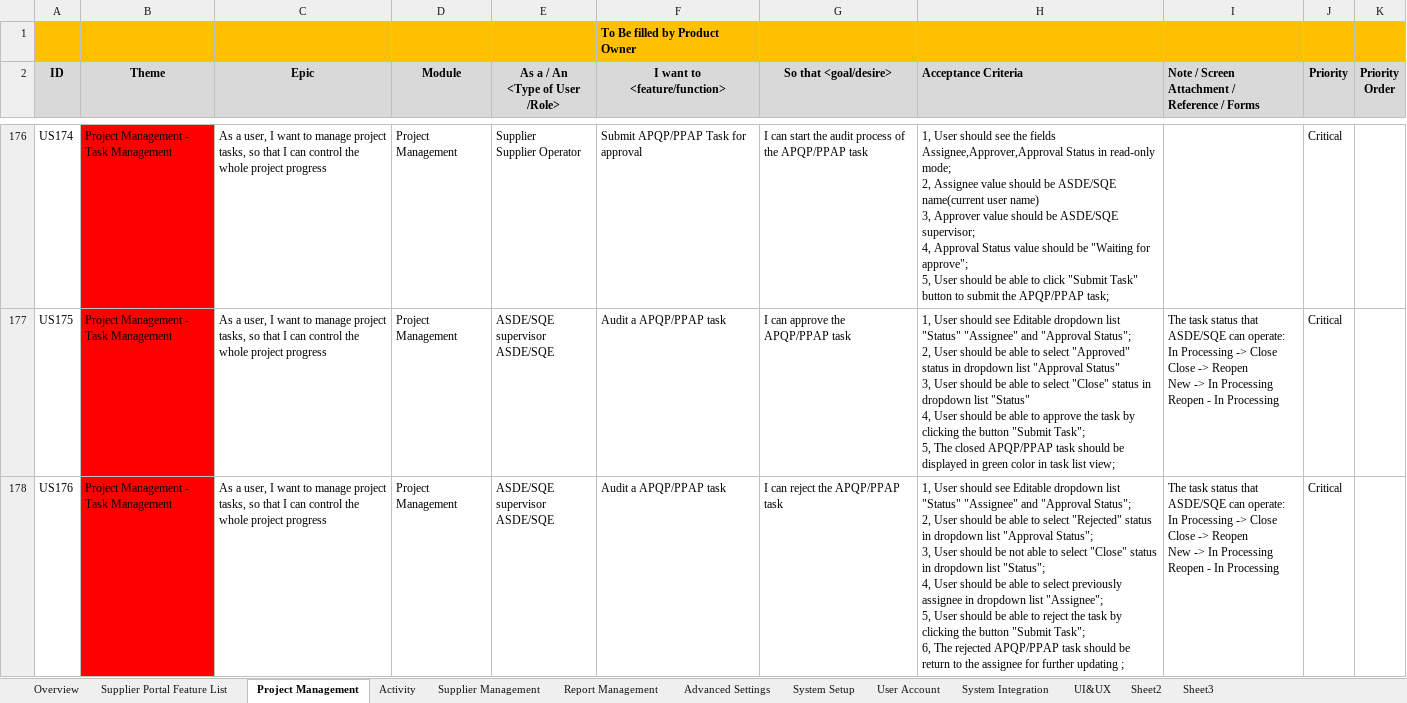
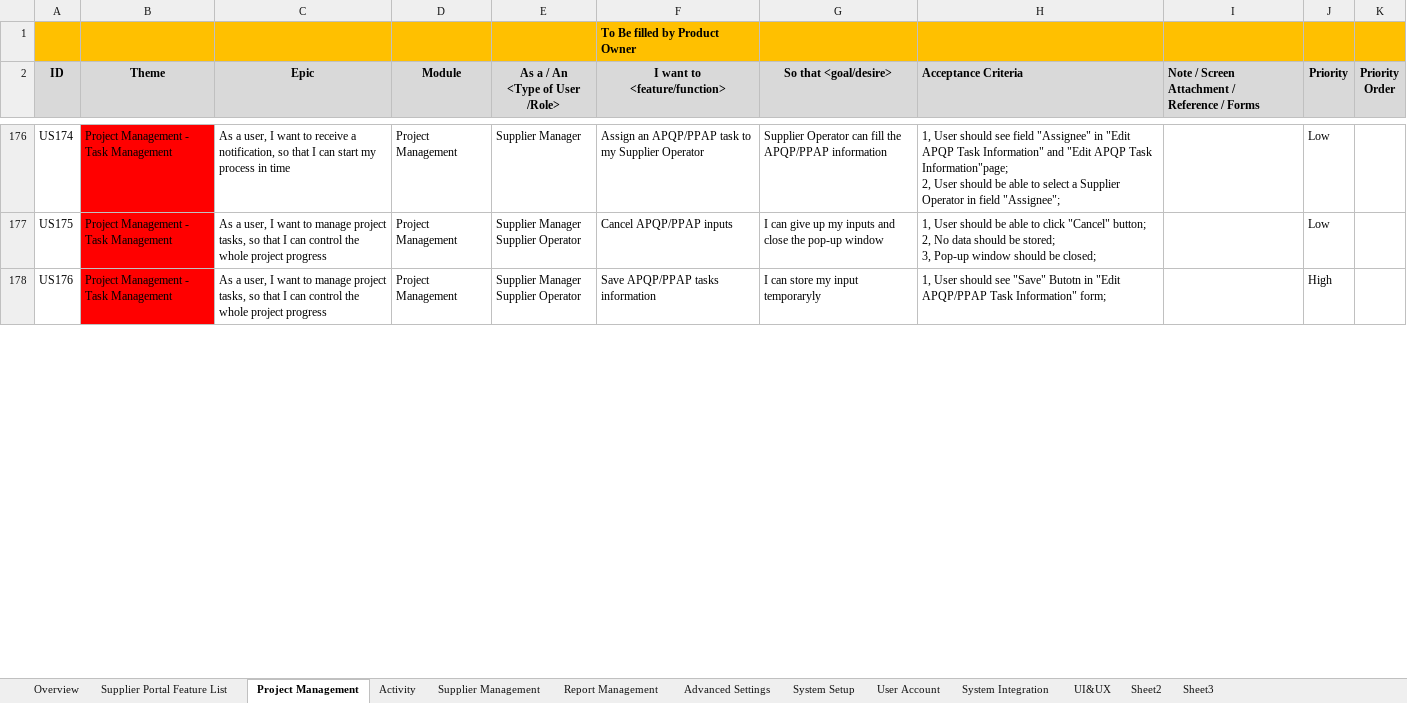
Before and after one commit to zyw9963/YFVE-supplier-portal, an Excel workbook: projects/YanFeng/02 System Design/User Stories/User Stories.xlsx, sheet Project Management, drawn as a sheet; only a part is shown, gaps mark what is left out; values as stored, in another font and other column widths than the file's, no borders; ↵ is a line break in a cell; the diff covers the shown part only; the diff names each change by its address in the sheet, - before the commit and + after, or states it on an @@ line.

```diff
--- a/projects/YanFeng/02 System Design/User Stories/User Stories.xlsx (sheet Project Management)
+++ b/projects/YanFeng/02 System Design/User Stories/User Stories.xlsx (sheet Project Management)
-C176 (Epic): …want to manage project tasks, so that I can control the whole project progress
+C176 (Epic): …want to receive a notification, so that I can start my process in time
-E176 (As a / An <Type of User /Role>): Supplier ↵ Supplier Operator
+E176 (As a / An <Type of User /Role>): Supplier Manager
-F176 (I want to <feature/function>): Submit APQP/PPAP Task for approval
+F176 (I want to <feature/function>): Assign an APQP/PPAP task to my Supplier Operator
-G176 (So that <goal/desire>): I can start the audit process of the APQP/PPAP task
+G176 (So that <goal/desire>): Supplier Operator can fill the APQP/PPAP information
-H176 (Acceptance Criteria): …should see the fields Assignee,Approver,Approval Status in read-only mode; ↵ 2, Assignee value should be ASDE/SQE name(current user name) ↵ 3, Approver value should be ASDE/SQE supervisor; ↵ 4, Approval Status value should be "Waiting for approve"; ↵ 5, User should be able to click "Submit Task" button to submit the APQP/PPAP task;
+H176 (Acceptance Criteria): …should see field "Assignee" in "Edit APQP Task Information" and "Edit APQP Task Information"page; ↵ 2, User should be able to select a Supplier Operator in field "Assignee";
-J176:J177 (Priority): Critical
+J176:J177 (Priority): Low
-E177:E178 (As a / An <Type of User /Role>): ASDE/SQE supervisor ↵ ASDE/SQE
+E177:E178 (As a / An <Type of User /Role>): Supplier Manager ↵ Supplier Operator
-F177 (I want to <feature/function>): Audit a APQP/PPAP task
+F177 (I want to <feature/function>): Cancel APQP/PPAP inputs
-G177 (So that <goal/desire>): I can approve the APQP/PPAP task
+G177 (So that <goal/desire>): I can give up my inputs and close the pop-up window
-H177 (Acceptance Criteria): …User should see Editable dropdown list "Status" "Assignee" and "Approval Status"; ↵ 2, User should be able to select "Approved" status in dropdown list "Approval Status" ↵ 3, User should be able to select "Close" status in dropdown list "Status" ↵ 4, User should be able to approve the task by clicking the button "Submit Task"; ↵ 5, The closed APQP/PPAP task should be displayed in green color in task list view;
+H177 (Acceptance Criteria): …User should be able to click "Cancel" button; ↵ 2, No data should be stored; ↵ 3, Pop-up window should be closed;
-I177:I178: The task status that ASDE/SQE can operate: ↵ In Processing -> Close ↵ Close -> Reopen ↵ New -> In Processing ↵ Reopen - In Processing
+I177:I178: (empty)
-F178 (I want to <feature/function>): Audit a APQP/PPAP task
+F178 (I want to <feature/function>): Save APQP/PPAP tasks information
-G178 (So that <goal/desire>): I can reject the APQP/PPAP task
+G178 (So that <goal/desire>): I can store my input temporaryly
-H178 (Acceptance Criteria): …should see Editable dropdown list "Status" "Assignee" and "Approval Status"; ↵ 2, User should be able to select "Rejected" status in dropdown list "Approval Status"; ↵ 3, User should be not able to select "Close" status in dropdown list "Status"; ↵ 4, User should be able to select previously assignee in dropdown list "Assignee"; ↵ 5, User should be able to reject the task by clicking the button "Submit Task"; ↵ 6, The rejected APQP/PPAP task should be return to the assignee for further updating ;
+H178 (Acceptance Criteria): …should see "Save" Butotn in "Edit APQP/PPAP Task Information" form;
-J178 (Priority): Critical
+J178 (Priority): High
```
Also changed, not shown: 1 added row, 454 edited cells and cell formats elsewhere in this sheet, sheet Activity, sheet Overview, time recording/Steven Wang_Attendance Records List_2018-06.xlsx, 1 other file.
